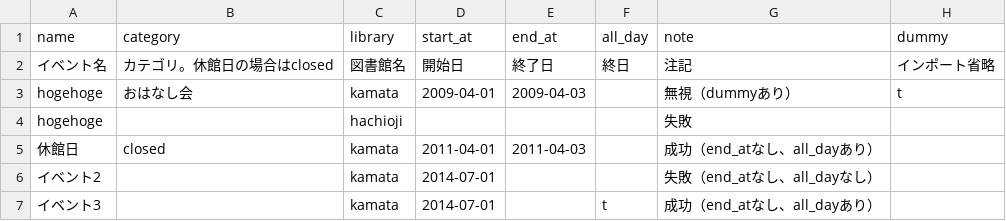
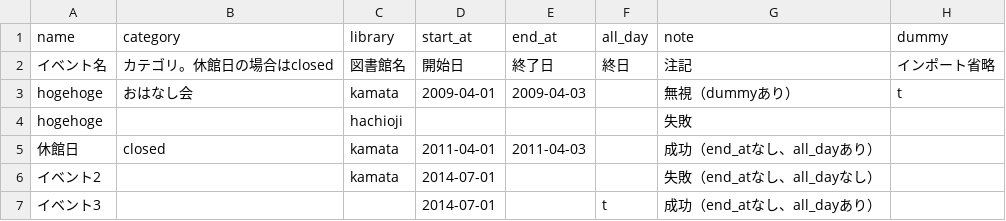
Before and after one commit to next-l/enju_event, a TSV file: examples/event_import_file_sample1.tsv, drawn as a sheet.

Commit message:
set default library when importing events next-l/enju_leaf#181
Conflicts:
	app/controllers/event_import_files_controller.rb
	app/models/event_import_file.rb
	spec/dummy/db/schema.rb

```diff
--- a/examples/event_import_file_sample1.tsv
+++ b/examples/event_import_file_sample1.tsv
@@ -6,2 +6,2 @@ hogehoge		hachioji				失敗
 イベント2		kamata	2014-07-01			失敗（end_atなし、all_dayなし）	
-イベント3		kamata	2014-07-01		t	成功（end_atなし、all_dayあり）	
+イベント3			2014-07-01		t	成功（end_atなし、all_dayあり）	
```
Also changed, not shown: 8 other files.
